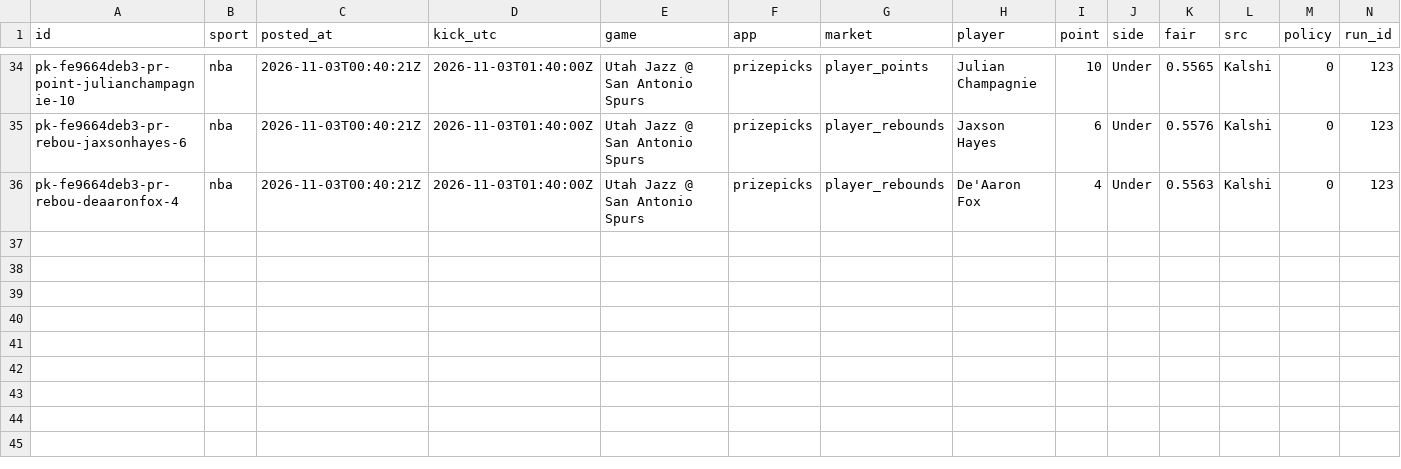
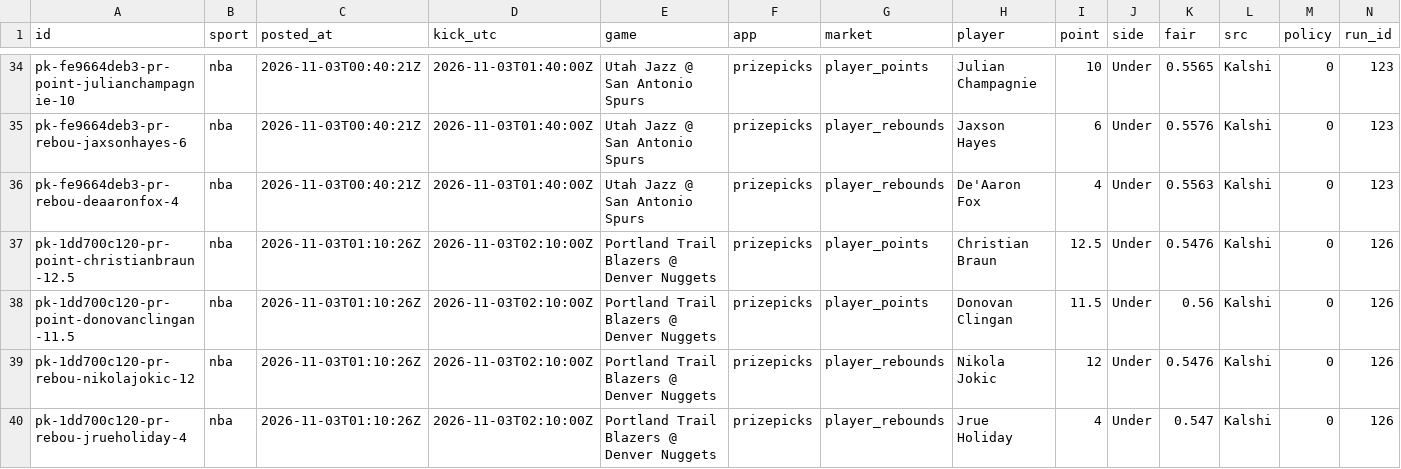
Before and after one commit to grahambirch99/closing-line-club, a CSV file: data/nba/pickem_legs.csv, drawn as a sheet; only a part is shown, gaps mark what is left out; rows hold the shown columns only; the diff names each change by its address in the sheet, - before the commit and + after, or states it on an @@ line.

```diff
--- a/data/nba/pickem_legs.csv
+++ b/data/nba/pickem_legs.csv
+row 37: pk-1dd700c120-pr-point-christianbraun-12.5 | nba | 2026-11-03T01:10:26Z | 2026-11-03T02:10:00Z | Portland Trail Blazers @ Denver Nuggets | prizepicks | player_points | Christian Braun | 12.5 | Under | 0.5476 | Kalshi | 0 | 126
+row 38: pk-1dd700c120-pr-point-donovanclingan-11.5 | nba | 2026-11-03T01:10:26Z | 2026-11-03T02:10:00Z | Portland Trail Blazers @ Denver Nuggets | prizepicks | player_points | Donovan Clingan | 11.5 | Under | 0.56 | Kalshi | 0 | 126
+row 39: pk-1dd700c120-pr-rebou-nikolajokic-12 | nba | 2026-11-03T01:10:26Z | 2026-11-03T02:10:00Z | Portland Trail Blazers @ Denver Nuggets | prizepicks | player_rebounds | Nikola Jokic | 12 | Under | 0.5476 | Kalshi | 0 | 126
+row 40: pk-1dd700c120-pr-rebou-jrueholiday-4 | nba | 2026-11-03T01:10:26Z | 2026-11-03T02:10:00Z | Portland Trail Blazers @ Denver Nuggets | prizepicks | player_rebounds | Jrue Holiday | 4 | Under | 0.547 | Kalshi | 0 | 126
```
Also changed, not shown: data/nba/paper.csv, 1 other file.
